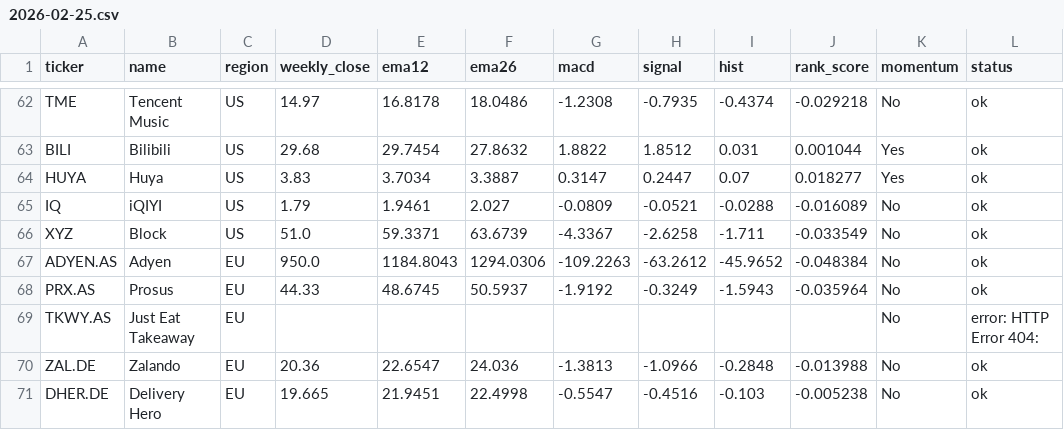
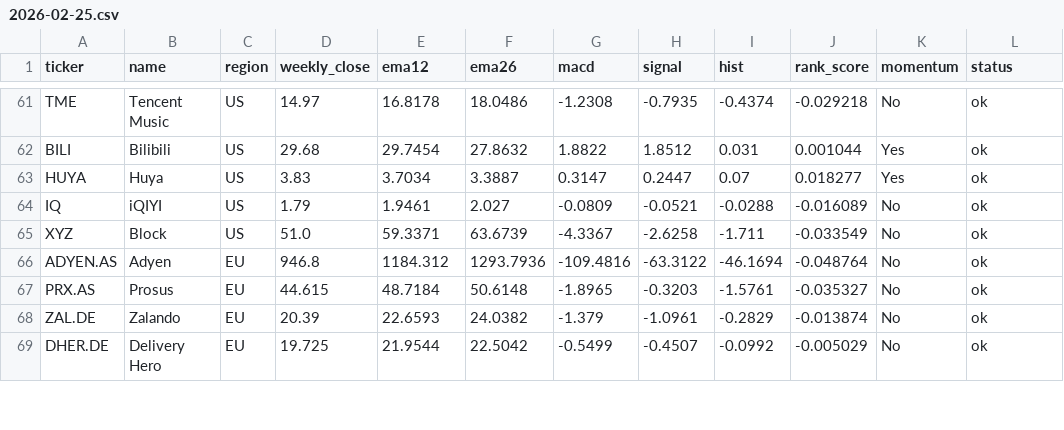
Before and after one commit to vivek-bothra/StockMomentumTracker, a CSV file: docs/scans/2026-02-25.csv, drawn as a sheet; only a part is shown, gaps mark what is left out; the diff covers the shown part only.

```diff
--- a/docs/scans/2026-02-25.csv
+++ b/docs/scans/2026-02-25.csv
@@ -66,6 +65,5 @@ IQ,iQIYI,US,1.79,1.9461,2.027,-0.0809,-0.0521,-0.0288,-0.016089,No,ok
 XYZ,Block,US,51.0,59.3371,63.6739,-4.3367,-2.6258,-1.711,-0.033549,No,ok
-ADYEN.AS,Adyen,EU,950.0,1184.8043,1294.0306,-109.2263,-63.2612,-45.9652,-0.048384,No,ok
-PRX.AS,Prosus,EU,44.33,48.6745,50.5937,-1.9192,-0.3249,-1.5943,-0.035964,No,ok
-TKWY.AS,Just Eat Takeaway,EU,,,,,,,,No,error: HTTP Error 404:
-ZAL.DE,Zalando,EU,20.36,22.6547,24.036,-1.3813,-1.0966,-0.2848,-0.013988,No,ok
-DHER.DE,Delivery Hero,EU,19.665,21.9451,22.4998,-0.5547,-0.4516,-0.103,-0.005238,No,ok
+ADYEN.AS,Adyen,EU,946.8,1184.312,1293.7936,-109.4816,-63.3122,-46.1694,-0.048764,No,ok
+PRX.AS,Prosus,EU,44.615,48.7184,50.6148,-1.8965,-0.3203,-1.5761,-0.035327,No,ok
+ZAL.DE,Zalando,EU,20.39,22.6593,24.0382,-1.379,-1.0961,-0.2829,-0.013874,No,ok
+DHER.DE,Delivery Hero,EU,19.725,21.9544,22.5042,-0.5499,-0.4507,-0.0992,-0.005029,No,ok
```
Also changed, not shown: 2 added rows, 1 removed row and 77 edited cells elsewhere in this file, 2 other files.
